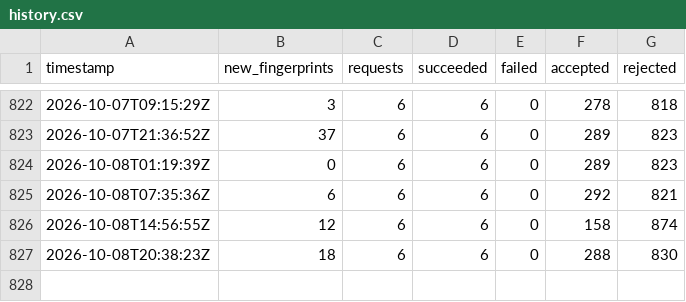
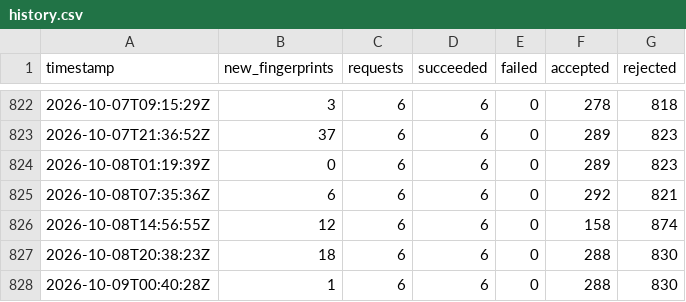
Before and after one commit to ramin00542/GO_V2rayCollector_V2, a CSV file: reports/history.csv, drawn as a sheet; only a part is shown, gaps mark what is left out; the diff names each change by its address in the sheet, - before the commit and + after, or states it on an @@ line.

```diff
--- a/reports/history.csv
+++ b/reports/history.csv
+row 828: 2026-10-09T00:40:28Z | 1 | 6 | 6 | 0 | 288 | 830
```
Also changed, not shown: 20 other files.
